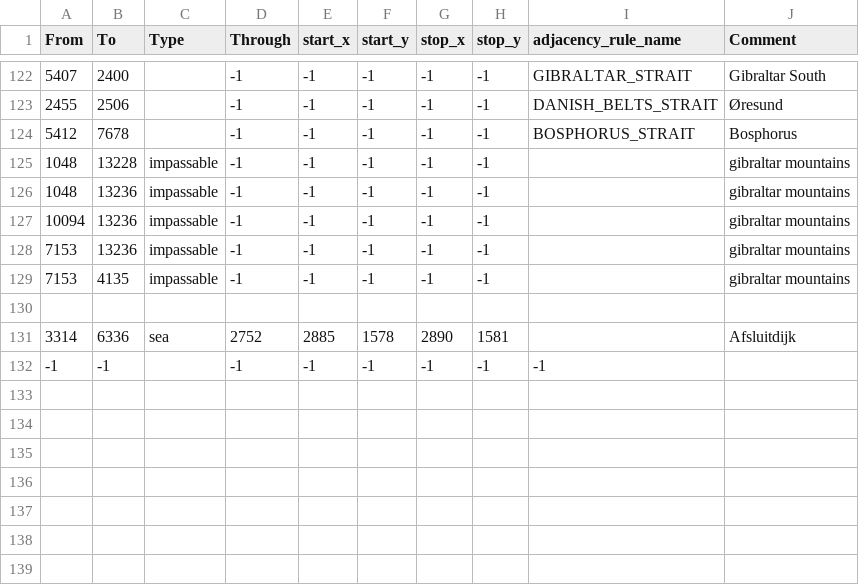
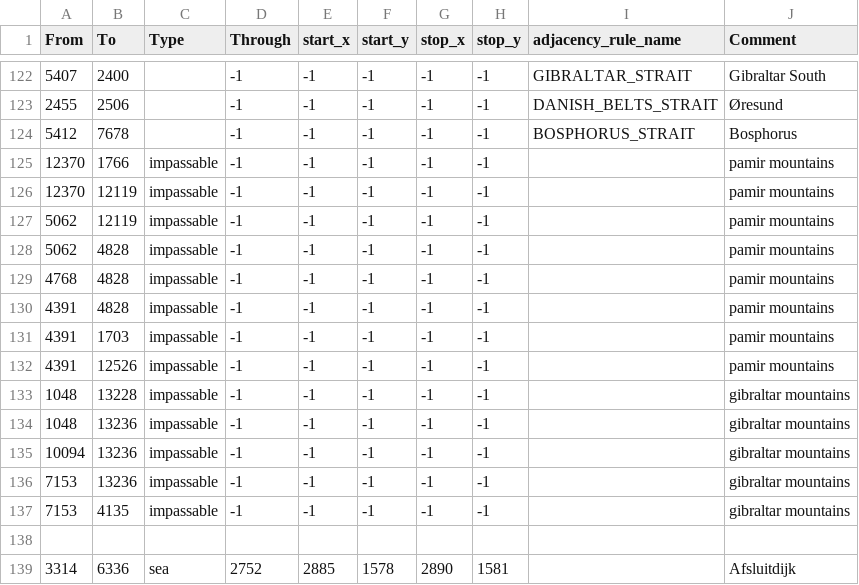
Before and after one commit to Comradehabsburg/GDU-2.0, a CSV file: map/adjacencies.csv, drawn as a sheet; only a part is shown, gaps mark what is left out; the shorter side is filled out with more unchanged rows.

```diff
--- a/map/adjacencies.csv
+++ b/map/adjacencies.csv
@@ -124,2 +124,10 @@ From;To;Type;Through;start_x;start_y;stop_x;stop_y;adjacency_rule_name;Comment
 5412;7678;;-1;-1;-1;-1;-1;BOSPHORUS_STRAIT;Bosphorus
+12370;1766;impassable;-1;-1;-1;-1;-1;;pamir mountains
+12370;12119;impassable;-1;-1;-1;-1;-1;;pamir mountains
+5062;12119;impassable;-1;-1;-1;-1;-1;;pamir mountains
+5062;4828;impassable;-1;-1;-1;-1;-1;;pamir mountains
+4768;4828;impassable;-1;-1;-1;-1;-1;;pamir mountains
+4391;4828;impassable;-1;-1;-1;-1;-1;;pamir mountains
+4391;1703;impassable;-1;-1;-1;-1;-1;;pamir mountains
+4391;12526;impassable;-1;-1;-1;-1;-1;;pamir mountains
 1048;13228;impassable;-1;-1;-1;-1;-1;;gibraltar mountains
```
Also changed, not shown: 6 other files.
